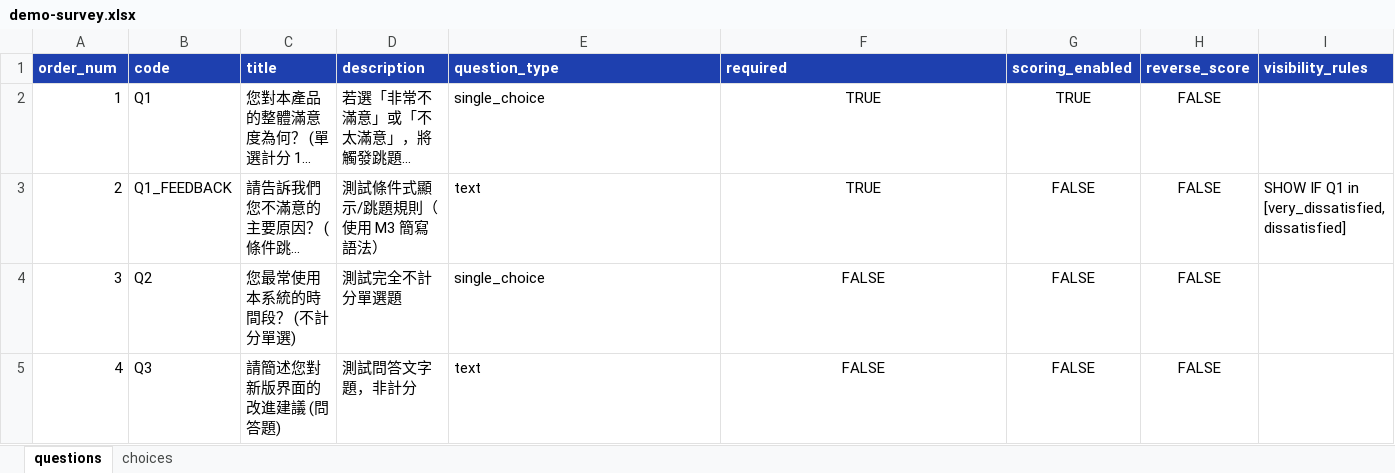
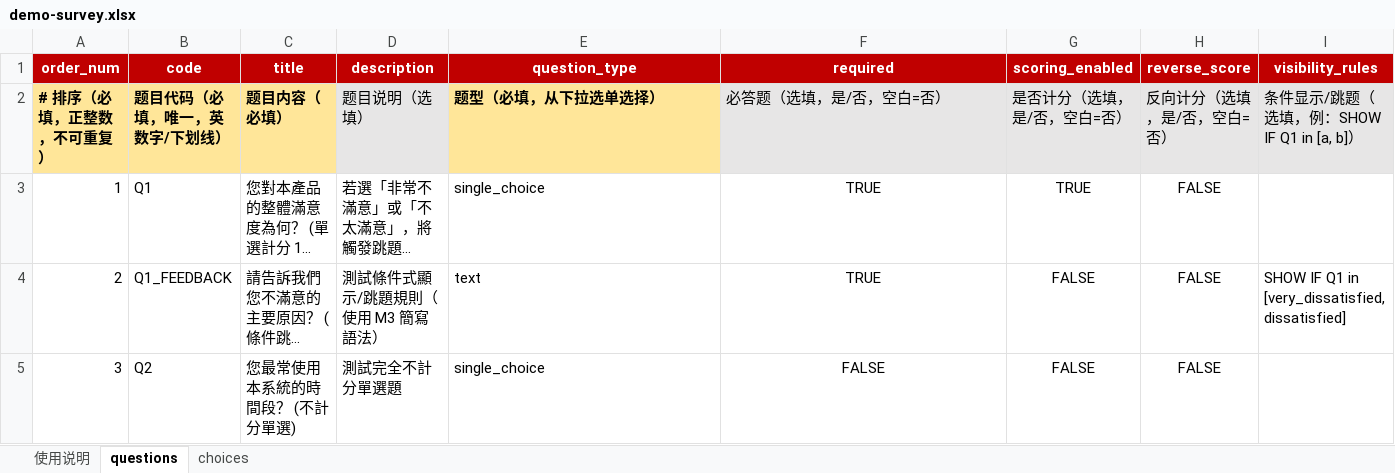
Before and after one commit to Jake627520/questions, an Excel workbook: demo-survey.xlsx, sheet questions, drawn as a sheet; only a part is shown; the shorter side is filled out with more unchanged rows; long unchanged cells end in …; values as stored, in another font and other column widths than the file's, no borders; rows hold the shown columns only; the diff covers the shown part only; the diff names each change by its address in the sheet, - before the commit and + after, or states it on an @@ line.

```diff
--- a/demo-survey.xlsx (sheet questions)
+++ b/demo-survey.xlsx (sheet questions)
+sheet tab: 使用说明
@@ A1:I1 fill: #1E40AF → #C00000, alignment: left → center @@
+row 2: # 排序（必填，正整数，不可重复） | 题目代码（必填，唯一，英数字/下划线） | 题目内容（必填） | 题目说明（选填） | 题型（必填，从下拉选单选择） | 必答题（选填，是/否，空白=否） | 是否计分（选填，是/否，空白=否） | 反向计分（选填，是/否，空白=否） | 条件显示/跳题（选填，例：SHOW IF Q1 in [a, b]）
```
Also changed, not shown: cell formats elsewhere in this sheet, sheet choices, 5 other files.
